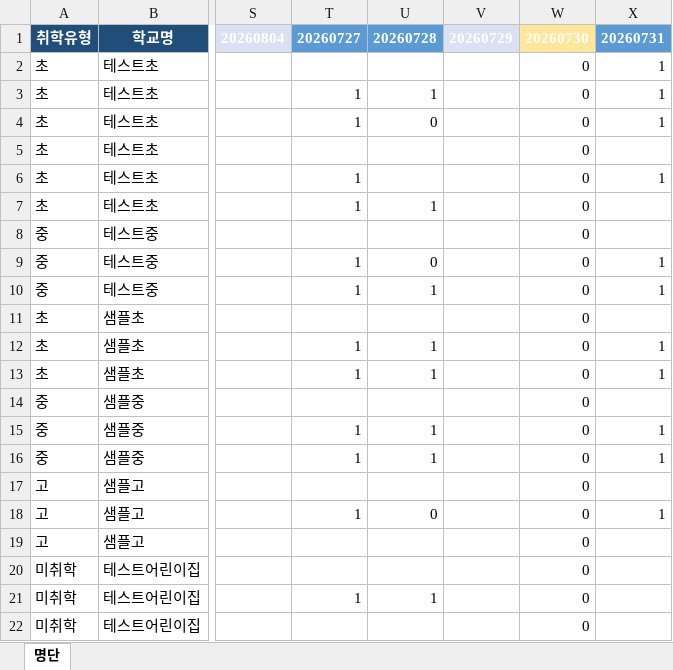
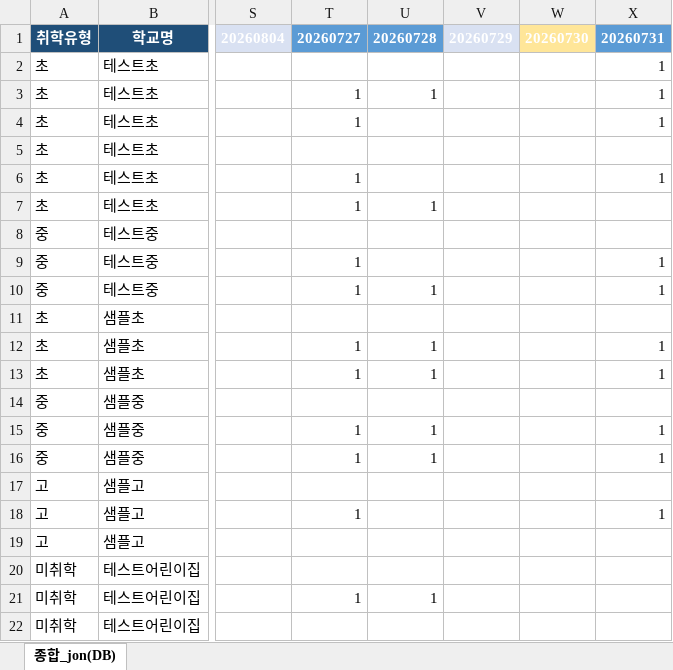
Before and after one commit to juyoung9653/meal-macro3, an Excel workbook: assets/db2.xlsx, sheet 종합_jon(DB), drawn as a sheet; only a part is shown, gaps mark what is left out; values as stored, in another font and other column widths than the file's, no borders; conditional formats and table styles not drawn; the diff names each change by its address in the sheet, - before the commit and + after, or states it on an @@ line.

```diff
--- a/assets/db2.xlsx (sheet 종합_jon(DB))
+++ b/assets/db2.xlsx (sheet 종합_jon(DB))
-sheet tab: 명단
+sheet tab: 종합_jon(DB)
-W2:W22: 0
+W2:W22: (empty)
-U4: 0
+U4: (empty)
-U9: 0
+U9: (empty)
-U18: 0
+U18: (empty)
```
Also changed, not shown: assets/급식_확인서템플릿.xlsx, 28 other files.
